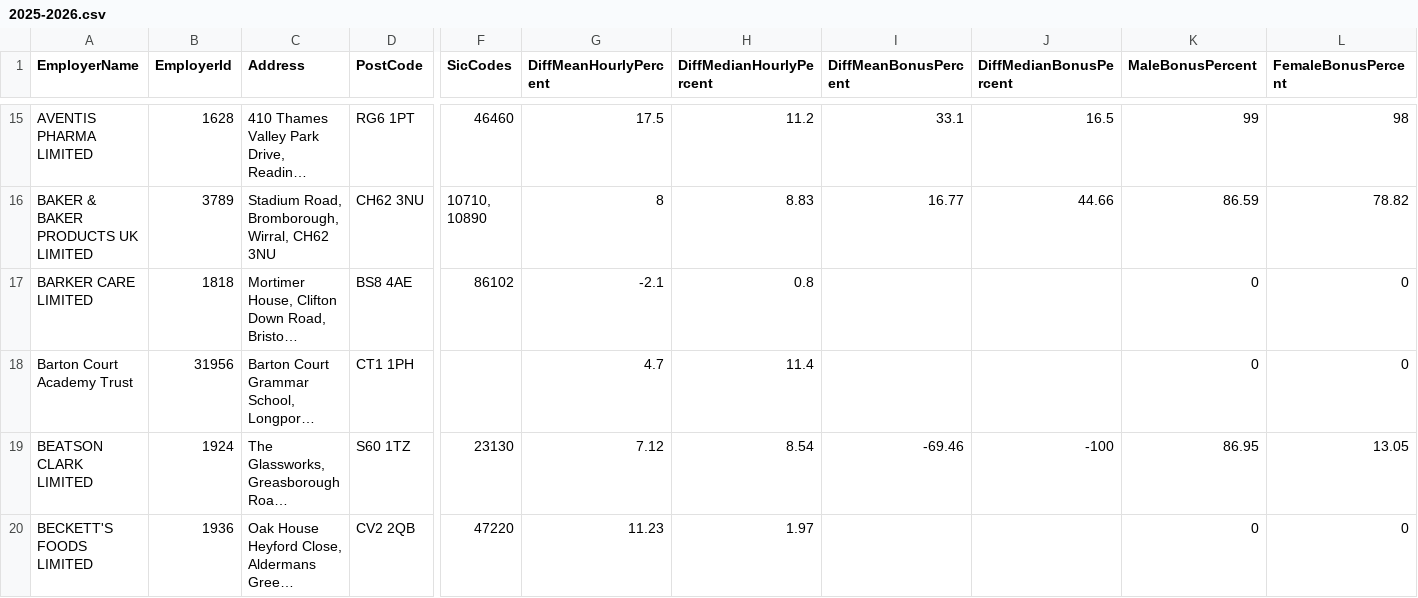
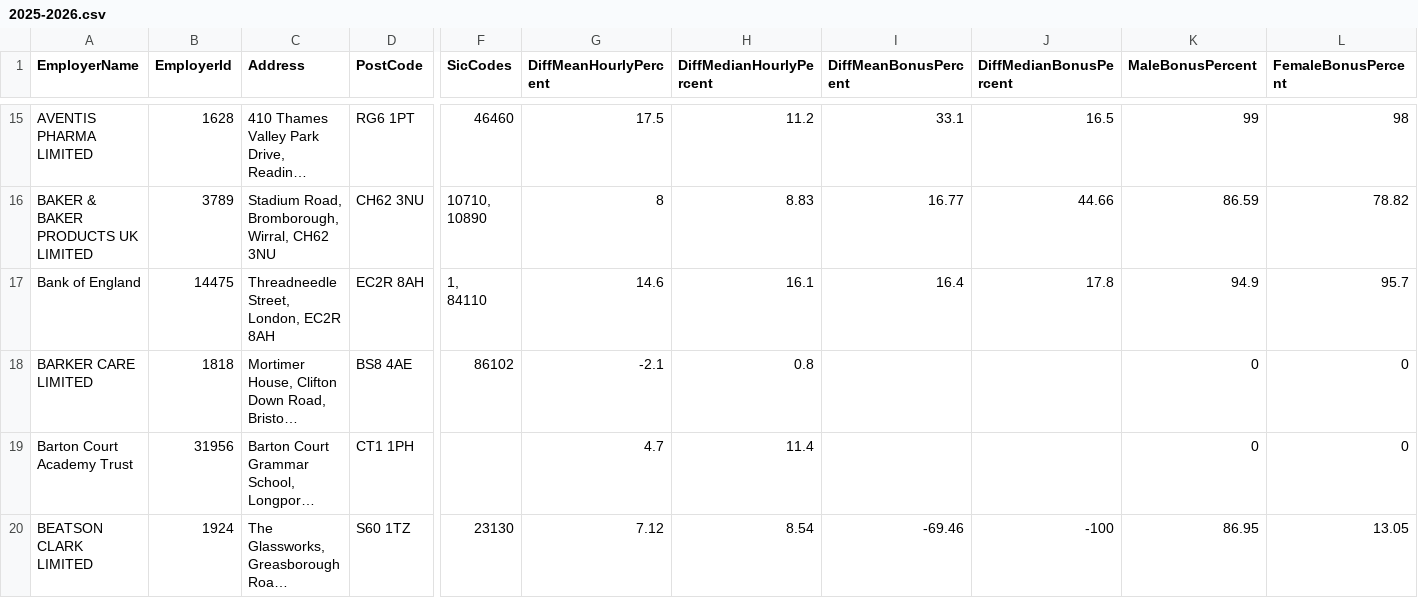
Before and after one commit to brightnetwork/uk-gender-pay-gap, a CSV file: 2025-2026.csv, drawn as a sheet; only a part is shown, gaps mark what is left out; the shorter side is filled out with more unchanged rows; long unchanged cells end in …; rows hold the shown columns only; ↵ is a line break in a cell; the diff covers the shown part only; the diff names each change by its address in the sheet, - before the commit and + after, or states it on an @@ line.

```diff
--- a/2025-2026.csv
+++ b/2025-2026.csv
+row 17: Bank of England | 14475 | Threadneedle Street, London, EC2R 8AH | EC2R 8AH | 1, ↵ 84110 | 14.6 | 16.1 | 16.4 | 17.8 | 94.9 | 95.7
```
Also changed, not shown: 2 added rows elsewhere in this file.
